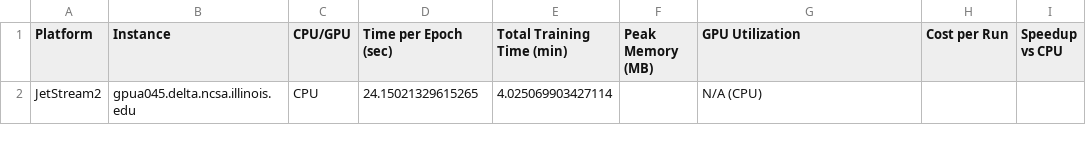
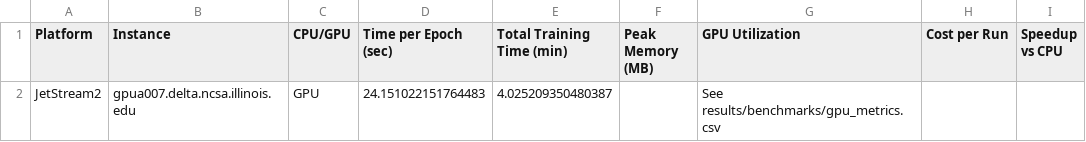
Before and after one commit to ms-cc-org/NAIRR-workflows, a CSV file: results/benchmarks/benchmark_row.csv, drawn as a sheet.

Commit message:
Delta execution run with updated code for GPU identification

```diff
--- a/results/benchmarks/benchmark_row.csv
+++ b/results/benchmarks/benchmark_row.csv
@@ -1,2 +1,2 @@
 Platform,Instance,CPU/GPU,Time per Epoch (sec),Total Training Time (min),Peak Memory (MB),GPU Utilization,Cost per Run,Speedup vs CPU
-JetStream2,gpua045.delta.ncsa.illinois.edu,CPU,24.15021329615265,4.025069903427114,,N/A (CPU),,
+JetStream2,gpua007.delta.ncsa.illinois.edu,GPU,24.151022151764483,4.025209350480387,,See results/benchmarks/gpu_metrics.csv,,
```
Also changed, not shown: 12 other files.
